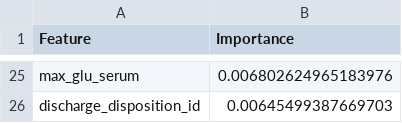
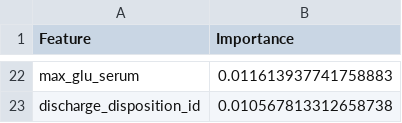
Before and after one commit to Angelldca/Machine-learning, a CSV file: diabetes+130-us+hospitals+for+years+1999-2008/import.csv, drawn as a sheet; only a part is shown, gaps mark what is left out; addresses are those after the commit; the diff covers the shown part only; the diff names each change by its address in the sheet, - before the commit and + after, or states it on an @@ line.

```diff
--- a/diabetes+130-us+hospitals+for+years+1999-2008/import.csv
+++ b/diabetes+130-us+hospitals+for+years+1999-2008/import.csv
-B22 (Importance): 0.006802624965183976
+B22 (Importance): 0.011613937741758883
-B23 (Importance): 0.00645499387669703
+B23 (Importance): 0.010567813312658738
```
Also changed, not shown: 12 added rows, 15 removed rows and 8 edited cells elsewhere in this file, 14 other files.
